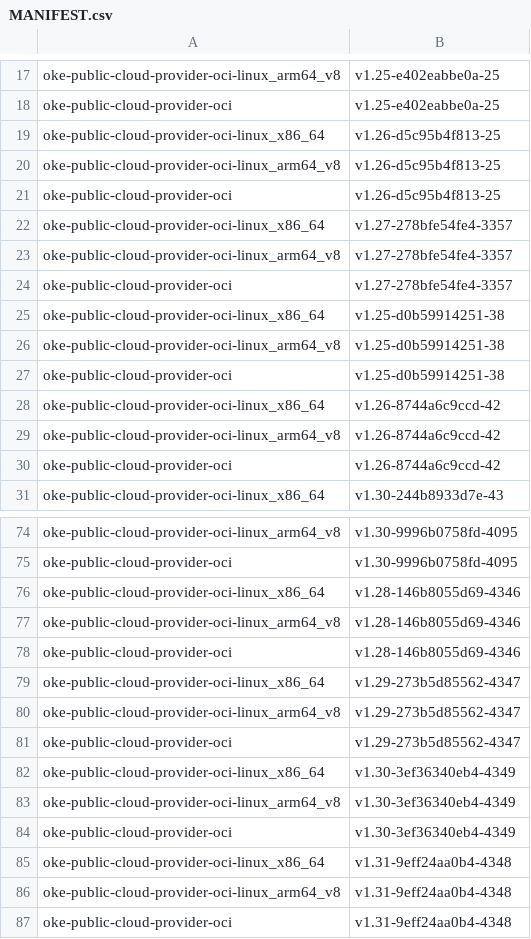
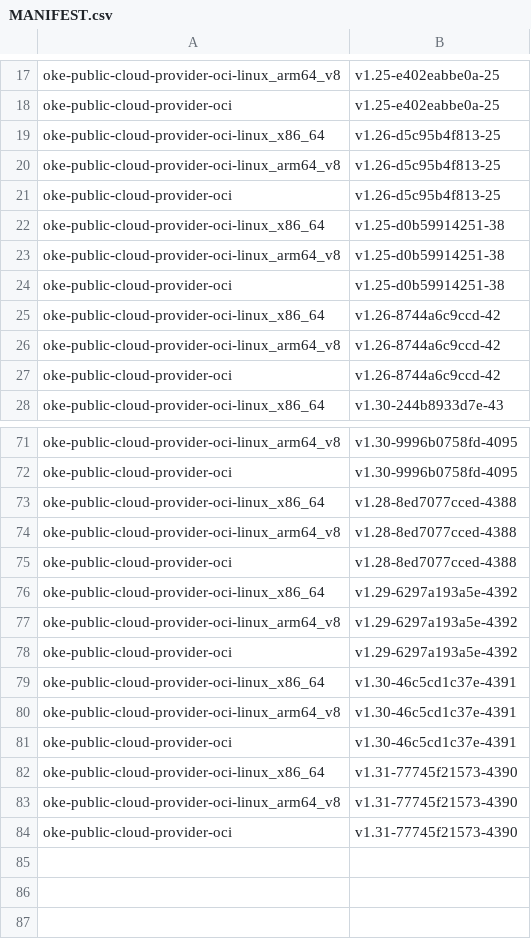
Before and after one commit to AkarshES/oci-cloud-controller-manager, a CSV file: MANIFEST.csv, drawn as a sheet; only a part is shown, gaps mark what is left out.

```diff
--- a/MANIFEST.csv
+++ b/MANIFEST.csv
@@ -21,5 +21,2 @@ oke-public-cloud-provider-oci-linux_arm64_v8      , v1.26-d5c95b4f813-25
 oke-public-cloud-provider-oci                     , v1.26-d5c95b4f813-25
-oke-public-cloud-provider-oci-linux_x86_64        , v1.27-278bfe54fe4-3357
-oke-public-cloud-provider-oci-linux_arm64_v8      , v1.27-278bfe54fe4-3357
-oke-public-cloud-provider-oci                     , v1.27-278bfe54fe4-3357
 oke-public-cloud-provider-oci-linux_x86_64        , v1.25-d0b59914251-38
@@ -75,13 +72,13 @@ oke-public-cloud-provider-oci-linux_arm64_v8      , v1.30-9996b0758fd-4095
 oke-public-cloud-provider-oci                     , v1.30-9996b0758fd-4095
-oke-public-cloud-provider-oci-linux_x86_64        , v1.28-146b8055d69-4346
-oke-public-cloud-provider-oci-linux_arm64_v8      , v1.28-146b8055d69-4346
-oke-public-cloud-provider-oci                     , v1.28-146b8055d69-4346
-oke-public-cloud-provider-oci-linux_x86_64        , v1.29-273b5d85562-4347
-oke-public-cloud-provider-oci-linux_arm64_v8      , v1.29-273b5d85562-4347
-oke-public-cloud-provider-oci                     , v1.29-273b5d85562-4347
-oke-public-cloud-provider-oci-linux_x86_64        , v1.30-3ef36340eb4-4349
-oke-public-cloud-provider-oci-linux_arm64_v8      , v1.30-3ef36340eb4-4349
-oke-public-cloud-provider-oci                     , v1.30-3ef36340eb4-4349
-oke-public-cloud-provider-oci-linux_x86_64        , v1.31-9eff24aa0b4-4348
-oke-public-cloud-provider-oci-linux_arm64_v8      , v1.31-9eff24aa0b4-4348
-oke-public-cloud-provider-oci                     , v1.31-9eff24aa0b4-4348
+oke-public-cloud-provider-oci-linux_x86_64        , v1.28-8ed7077cced-4388
+oke-public-cloud-provider-oci-linux_arm64_v8      , v1.28-8ed7077cced-4388
+oke-public-cloud-provider-oci                     , v1.28-8ed7077cced-4388
+oke-public-cloud-provider-oci-linux_x86_64        , v1.29-6297a193a5e-4392
+oke-public-cloud-provider-oci-linux_arm64_v8      , v1.29-6297a193a5e-4392
+oke-public-cloud-provider-oci                     , v1.29-6297a193a5e-4392
+oke-public-cloud-provider-oci-linux_x86_64        , v1.30-46c5cd1c37e-4391
+oke-public-cloud-provider-oci-linux_arm64_v8      , v1.30-46c5cd1c37e-4391
+oke-public-cloud-provider-oci                     , v1.30-46c5cd1c37e-4391
+oke-public-cloud-provider-oci-linux_x86_64        , v1.31-77745f21573-4390
+oke-public-cloud-provider-oci-linux_arm64_v8      , v1.31-77745f21573-4390
+oke-public-cloud-provider-oci                     , v1.31-77745f21573-4390
```
Also changed, not shown: MANIFEST_ARCHIVE.csv, 3 other files.
